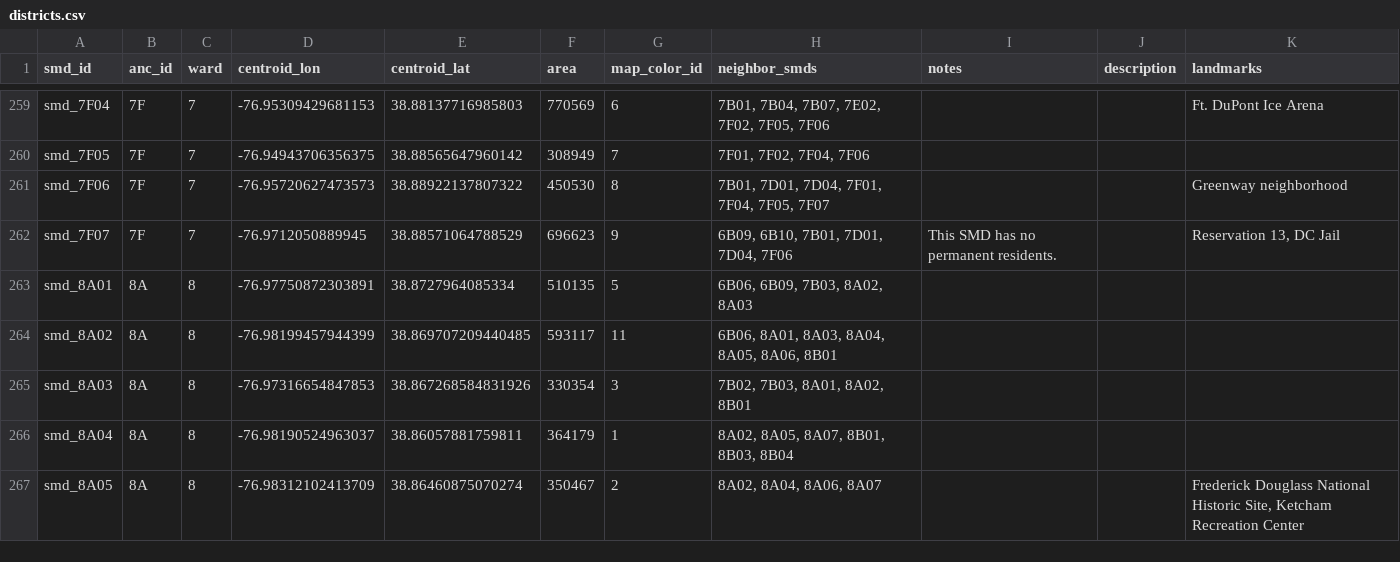
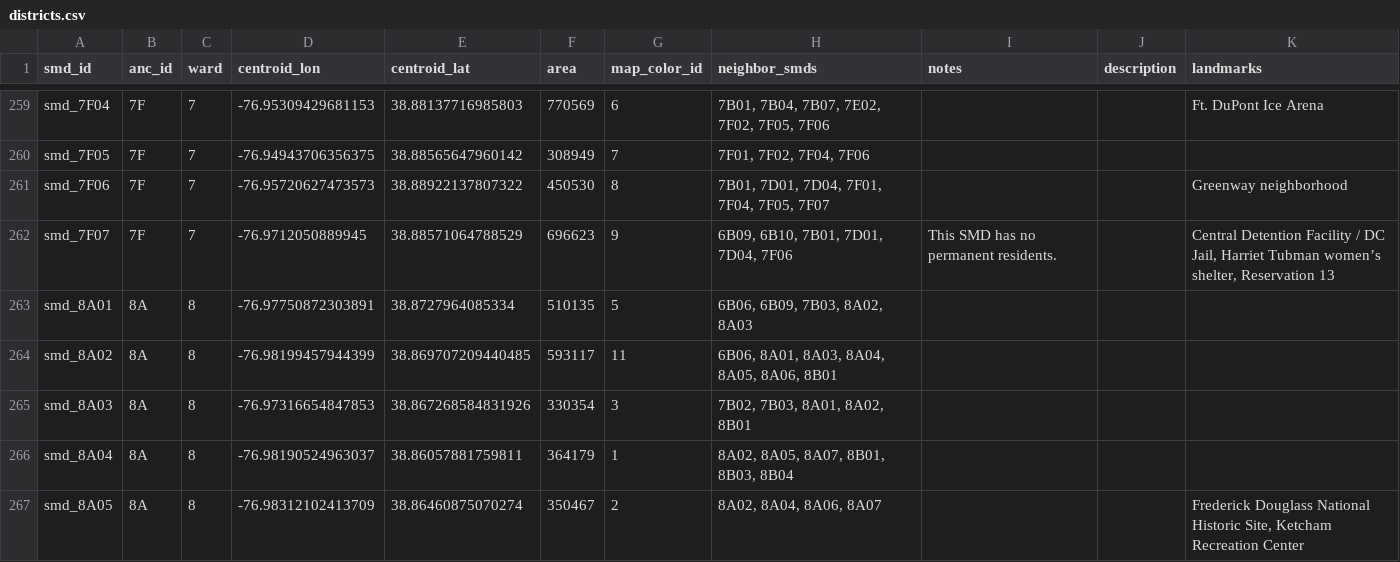
Before and after one commit to devinbrady/openanc, a CSV file: data/districts.csv, drawn as a sheet; only a part is shown, gaps mark what is left out.

Commit message:
Clarify landmarks in 7F07

```diff
--- a/data/districts.csv
+++ b/data/districts.csv
@@ -261,3 +261,3 @@ smd_7F05,7F,7,-76.94943706356375,38.88565647960142,308949,7,"7F01, 7F02, 7F04, 7
 smd_7F06,7F,7,-76.95720627473573,38.88922137807322,450530,8,"7B01, 7D01, 7D04, 7F01, 7F04, 7F05, 7F07",,,Greenway neighborhood
-smd_7F07,7F,7,-76.9712050889945,38.88571064788529,696623,9,"6B09, 6B10, 7B01, 7D01, 7D04, 7F06",This SMD has no permanent residents. ,,"Reservation 13, DC Jail"
+smd_7F07,7F,7,-76.9712050889945,38.88571064788529,696623,9,"6B09, 6B10, 7B01, 7D01, 7D04, 7F06",This SMD has no permanent residents. ,,"Central Detention Facility / DC Jail, Harriet Tubman women’s shelter, Reservation 13"
 smd_8A01,8A,8,-76.97750872303891,38.8727964085334,510135,5,"6B06, 6B09, 7B03, 8A02, 8A03",,,
```
Also changed, not shown: 24 other files.
